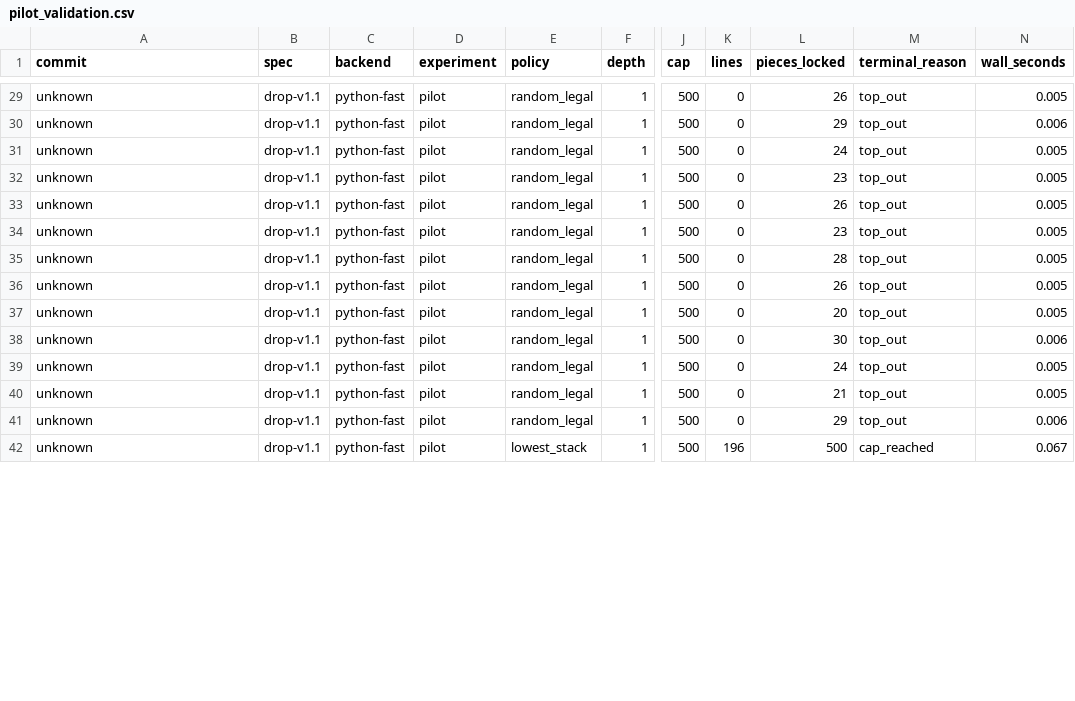
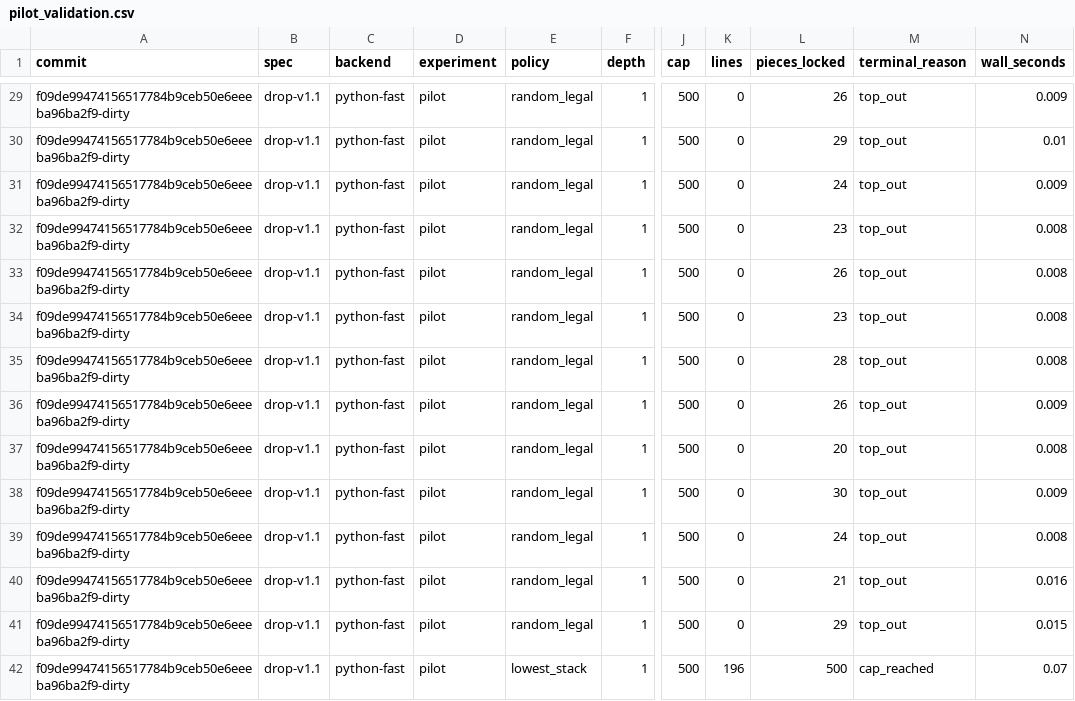
Before and after one commit to hareS1234/tetromino-circuit, a CSV file: results/pilot_validation.csv, drawn as a sheet; only a part is shown, gaps mark what is left out; the diff covers the shown part only; the diff names each change by its address in the sheet, - before the commit and + after, or states it on an @@ line.

```diff
--- a/results/pilot_validation.csv
+++ b/results/pilot_validation.csv
-A29:A42 (commit): unknown
+A29:A42 (commit): f09de99474156517784b9ceb50e6eeeba96ba2f9-dirty
-N29 (wall_seconds): 0.005
+N29 (wall_seconds): 0.009
-N30 (wall_seconds): 0.006
+N30 (wall_seconds): 0.01
-N31 (wall_seconds): 0.005
+N31 (wall_seconds): 0.009
-N32:N35 (wall_seconds): 0.005
+N32:N35 (wall_seconds): 0.008
-N36 (wall_seconds): 0.005
+N36 (wall_seconds): 0.009
-N37 (wall_seconds): 0.005
+N37 (wall_seconds): 0.008
-N38 (wall_seconds): 0.006
+N38 (wall_seconds): 0.009
-N39 (wall_seconds): 0.005
+N39 (wall_seconds): 0.008
-N40 (wall_seconds): 0.005
+N40 (wall_seconds): 0.016
-N41 (wall_seconds): 0.006
+N41 (wall_seconds): 0.015
-N42 (wall_seconds): 0.067
+N42 (wall_seconds): 0.07
```
Also changed, not shown: 90 edited cells elsewhere in this file, 24 other files.
